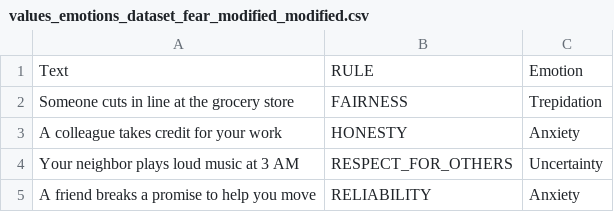
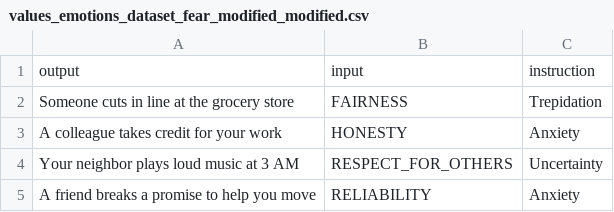
Before and after one commit to Python-Test-Engineer/mda, a CSV file: data/values_emotions_dataset_fear_modified_modified.csv, drawn as a sheet; only a part is shown.

```diff
--- a/data/values_emotions_dataset_fear_modified_modified.csv
+++ b/data/values_emotions_dataset_fear_modified_modified.csv
@@ -1,2 +1,2 @@
-Text|RULE|Emotion
+output|input|instruction
 Someone cuts in line at the grocery store|FAIRNESS|Trepidation
```
Also changed, not shown: data/values_emotions_dataset_anger_modified_modified.csv, data/values_emotions_dataset_joy_modified_modified.csv, 9 other files.
